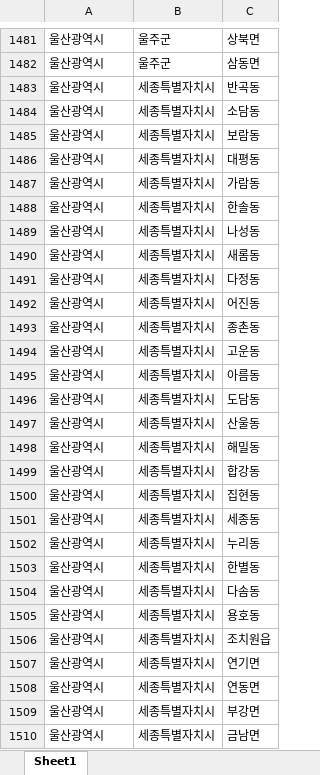
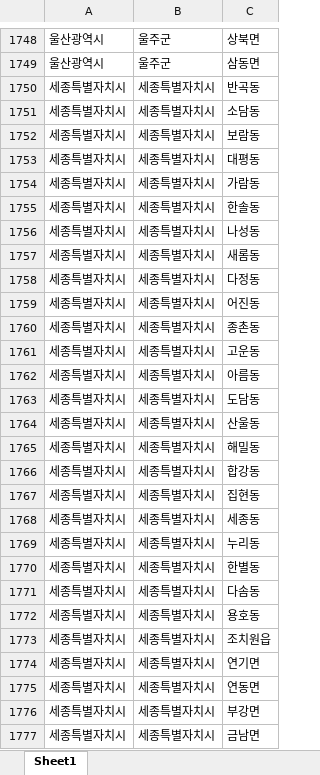
Before and after one commit to Kitjdeh/areastory, an Excel workbook: front/asset/location/final_location.xlsx, sheet Sheet1, drawn as a sheet; only a part is shown, gaps mark what is left out; values as stored, in another font and other column widths than the file's, no borders; addresses are those after the commit; the diff covers the shown part only; the diff names each change by its address in the sheet, - before the commit and + after, or states it on an @@ line.

```diff
--- a/front/asset/location/final_location.xlsx (sheet Sheet1)
+++ b/front/asset/location/final_location.xlsx (sheet Sheet1)
-A1750:A1777: 울산광역시
+A1750:A1777: 세종특별자치시
```
Also changed, not shown: 267 added rows and 5 edited cells elsewhere in this sheet, 13 other files.
